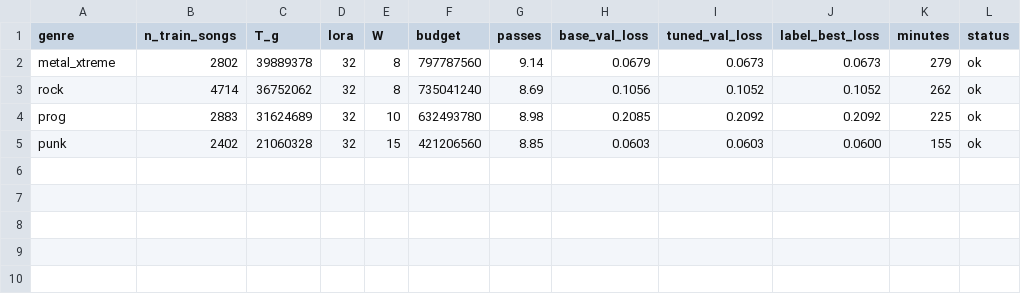
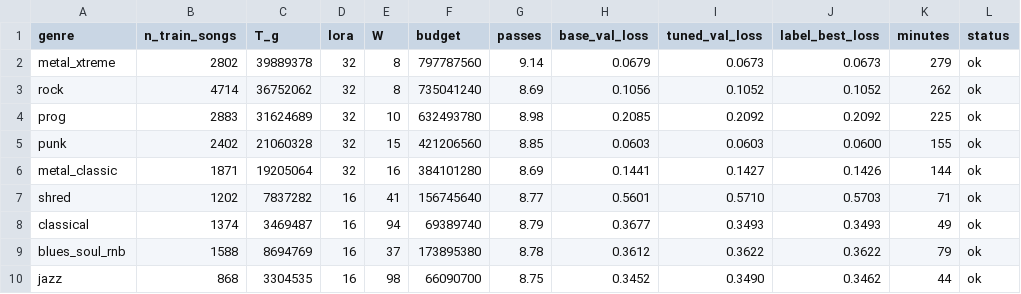
Before and after one commit to kgapost/riff_gen, a CSV file: runs/b2_summary.csv, drawn as a sheet.

```diff
--- a/runs/b2_summary.csv
+++ b/runs/b2_summary.csv
@@ -5 +5,6 @@ prog,2883,31624689,32,10,632493780,8.98,0.2085,0.2092,0.2092,225,ok
 punk,2402,21060328,32,15,421206560,8.85,0.0603,0.0603,0.0600,155,ok
+metal_classic,1871,19205064,32,16,384101280,8.69,0.1441,0.1427,0.1426,144,ok
+shred,1202,7837282,16,41,156745640,8.77,0.5601,0.5710,0.5703,71,ok
+classical,1374,3469487,16,94,69389740,8.79,0.3677,0.3493,0.3493,49,ok
+blues_soul_rnb,1588,8694769,16,37,173895380,8.78,0.3612,0.3622,0.3622,79,ok
+jazz,868,3304535,16,98,66090700,8.75,0.3452,0.3490,0.3462,44,ok
```
Also changed, not shown: 2 other files.
